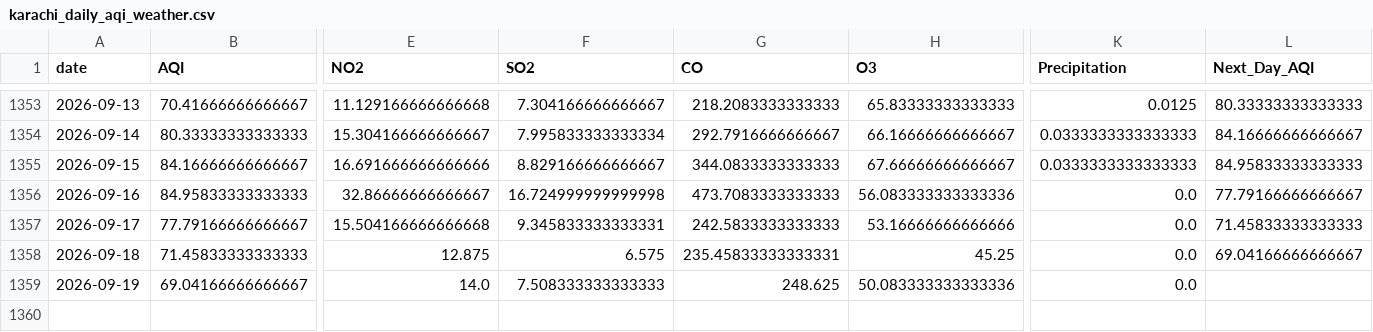
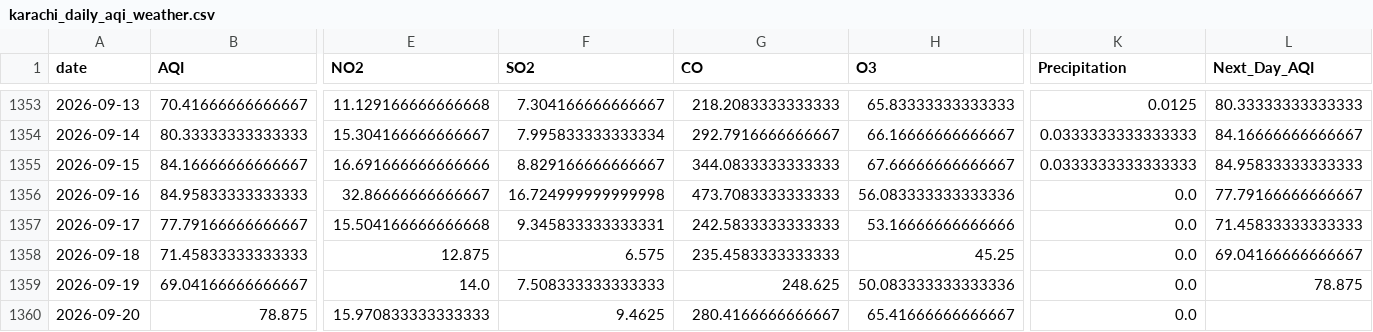
Before and after one commit to itsmeumaima/Pearls-AQI-Predictor, a CSV file: data/raw/karachi_daily_aqi_weather.csv, drawn as a sheet; only a part is shown, gaps mark what is left out; rows hold the shown columns only; the diff names each change by its address in the sheet, - before the commit and + after, or states it on an @@ line.

```diff
--- a/data/raw/karachi_daily_aqi_weather.csv
+++ b/data/raw/karachi_daily_aqi_weather.csv
-G1358 (CO): 235.45833333333331
+G1358 (CO): 235.4583333333333
-L1359 (Next_Day_AQI): (empty)
+L1359 (Next_Day_AQI): 78.875
+row 1360: 2026-09-20 | 78.875 | 15.970833333333333 | 9.4625 | 280.4166666666667 | 65.41666666666667 | 0.0
```
Also changed, not shown: 1 other file.
